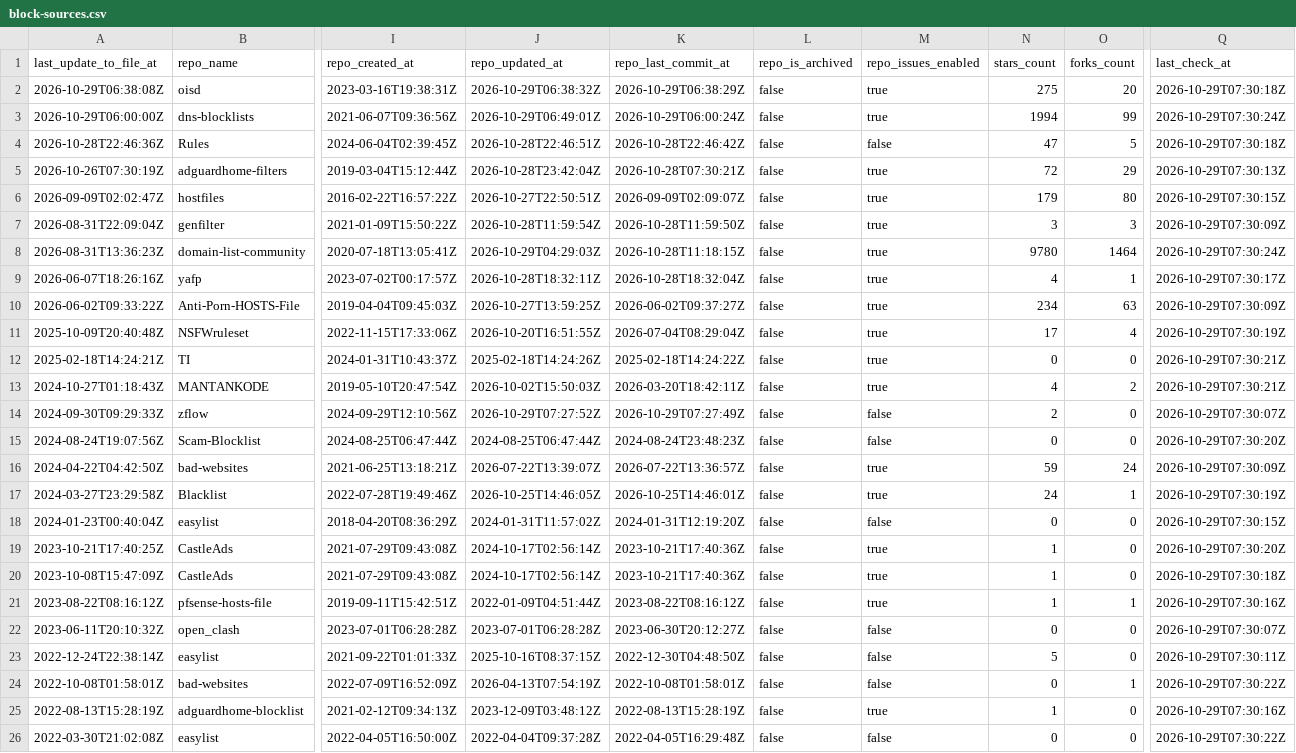
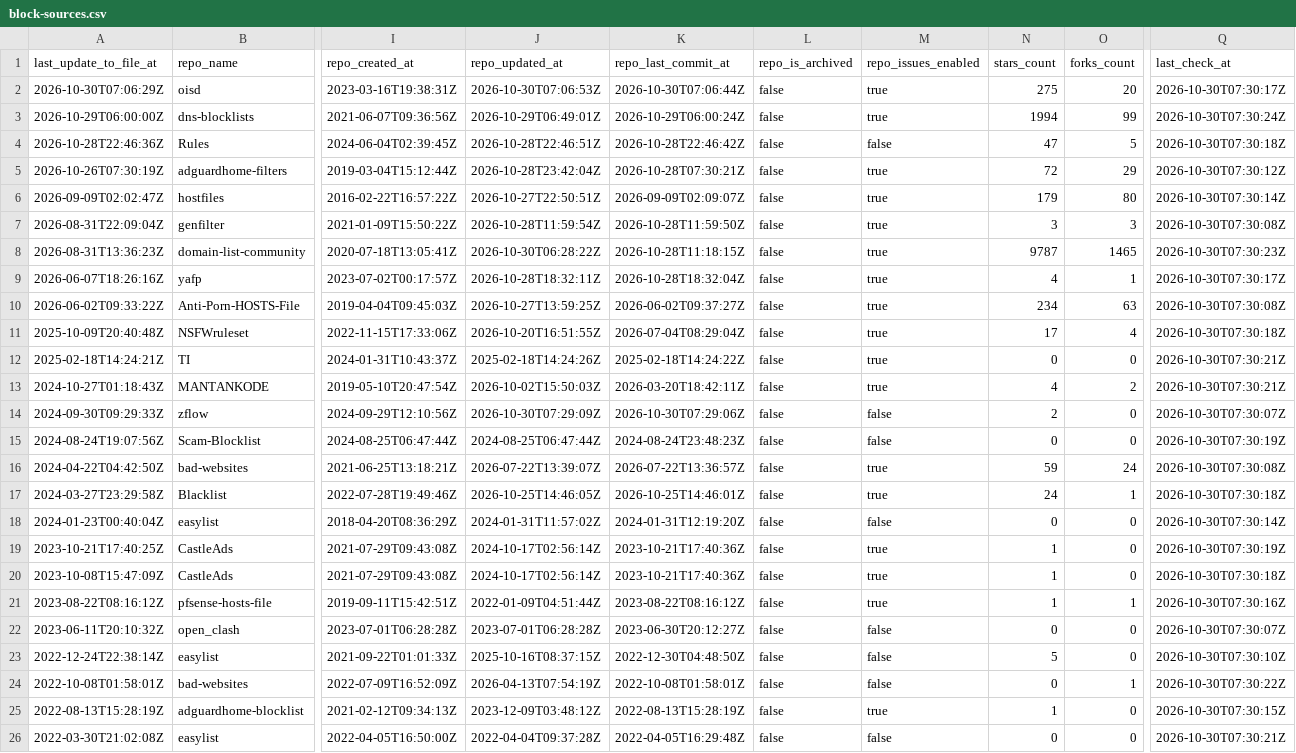
Before and after one commit to Bon-Appetit/porn-domains, a CSV file: blocklist/block-sources.csv, drawn as a sheet; only a part is shown, gaps mark what is left out; the diff covers the shown part only; the diff names each change by its address in the sheet, - before the commit and + after, or states it on an @@ line.

Commit message:
[AUTO] Rebuild CSV files for sources
Runtime: 00h:00m:23s

```diff
--- a/blocklist/block-sources.csv
+++ b/blocklist/block-sources.csv
-A2 (last_update_to_file_at): 2026-10-29T06:38:08Z
+A2 (last_update_to_file_at): 2026-10-30T07:06:29Z
-J2 (repo_updated_at): 2026-10-29T06:38:32Z
+J2 (repo_updated_at): 2026-10-30T07:06:53Z
-K2 (repo_last_commit_at): 2026-10-29T06:38:29Z
+K2 (repo_last_commit_at): 2026-10-30T07:06:44Z
-Q2 (last_check_at): 2026-10-29T07:30:18Z
+Q2 (last_check_at): 2026-10-30T07:30:17Z
-Q3 (last_check_at): 2026-10-29T07:30:24Z
+Q3 (last_check_at): 2026-10-30T07:30:24Z
-Q4 (last_check_at): 2026-10-29T07:30:18Z
+Q4 (last_check_at): 2026-10-30T07:30:18Z
-Q5 (last_check_at): 2026-10-29T07:30:13Z
+Q5 (last_check_at): 2026-10-30T07:30:12Z
-Q6 (last_check_at): 2026-10-29T07:30:15Z
+Q6 (last_check_at): 2026-10-30T07:30:14Z
-Q7 (last_check_at): 2026-10-29T07:30:09Z
+Q7 (last_check_at): 2026-10-30T07:30:08Z
-J8 (repo_updated_at): 2026-10-29T04:29:03Z
+J8 (repo_updated_at): 2026-10-30T06:28:22Z
-N8 (stars_count): 9780
+N8 (stars_count): 9787
-O8 (forks_count): 1464
+O8 (forks_count): 1465
-Q8 (last_check_at): 2026-10-29T07:30:24Z
+Q8 (last_check_at): 2026-10-30T07:30:23Z
-Q9 (last_check_at): 2026-10-29T07:30:17Z
+Q9 (last_check_at): 2026-10-30T07:30:17Z
-Q10 (last_check_at): 2026-10-29T07:30:09Z
+Q10 (last_check_at): 2026-10-30T07:30:08Z
-Q11 (last_check_at): 2026-10-29T07:30:19Z
+Q11 (last_check_at): 2026-10-30T07:30:18Z
-Q12:Q13 (last_check_at): 2026-10-29T07:30:21Z
+Q12:Q13 (last_check_at): 2026-10-30T07:30:21Z
-J14 (repo_updated_at): 2026-10-29T07:27:52Z
+J14 (repo_updated_at): 2026-10-30T07:29:09Z
-K14 (repo_last_commit_at): 2026-10-29T07:27:49Z
+K14 (repo_last_commit_at): 2026-10-30T07:29:06Z
-Q14 (last_check_at): 2026-10-29T07:30:07Z
+Q14 (last_check_at): 2026-10-30T07:30:07Z
-Q15 (last_check_at): 2026-10-29T07:30:20Z
+Q15 (last_check_at): 2026-10-30T07:30:19Z
-Q16 (last_check_at): 2026-10-29T07:30:09Z
+Q16 (last_check_at): 2026-10-30T07:30:08Z
-Q17 (last_check_at): 2026-10-29T07:30:19Z
+Q17 (last_check_at): 2026-10-30T07:30:18Z
-Q18 (last_check_at): 2026-10-29T07:30:15Z
+Q18 (last_check_at): 2026-10-30T07:30:14Z
-Q19 (last_check_at): 2026-10-29T07:30:20Z
+Q19 (last_check_at): 2026-10-30T07:30:19Z
-Q20 (last_check_at): 2026-10-29T07:30:18Z
+Q20 (last_check_at): 2026-10-30T07:30:18Z
-Q21 (last_check_at): 2026-10-29T07:30:16Z
+Q21 (last_check_at): 2026-10-30T07:30:16Z
-Q22 (last_check_at): 2026-10-29T07:30:07Z
+Q22 (last_check_at): 2026-10-30T07:30:07Z
-Q23 (last_check_at): 2026-10-29T07:30:11Z
+Q23 (last_check_at): 2026-10-30T07:30:10Z
-Q24 (last_check_at): 2026-10-29T07:30:22Z
+Q24 (last_check_at): 2026-10-30T07:30:22Z
-Q25 (last_check_at): 2026-10-29T07:30:16Z
+Q25 (last_check_at): 2026-10-30T07:30:15Z
-Q26 (last_check_at): 2026-10-29T07:30:22Z
+Q26 (last_check_at): 2026-10-30T07:30:21Z
```
Also changed, not shown: 18 edited cells elsewhere in this file.
